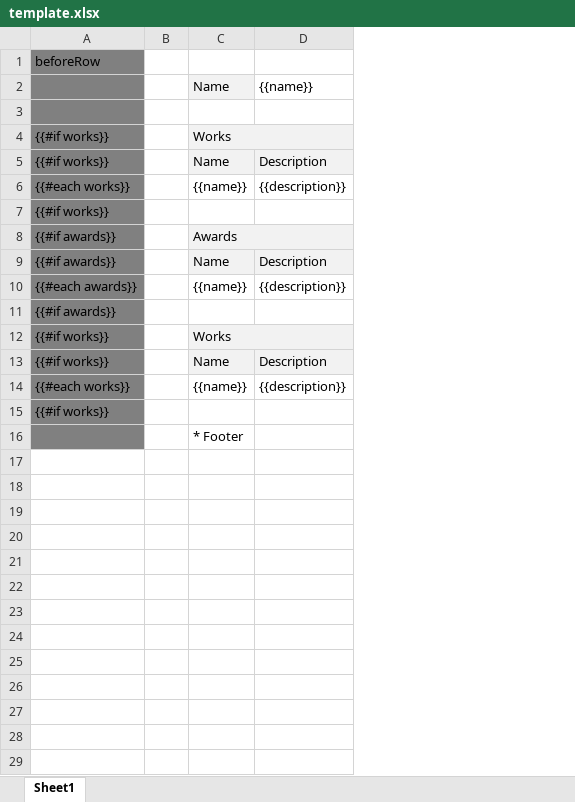
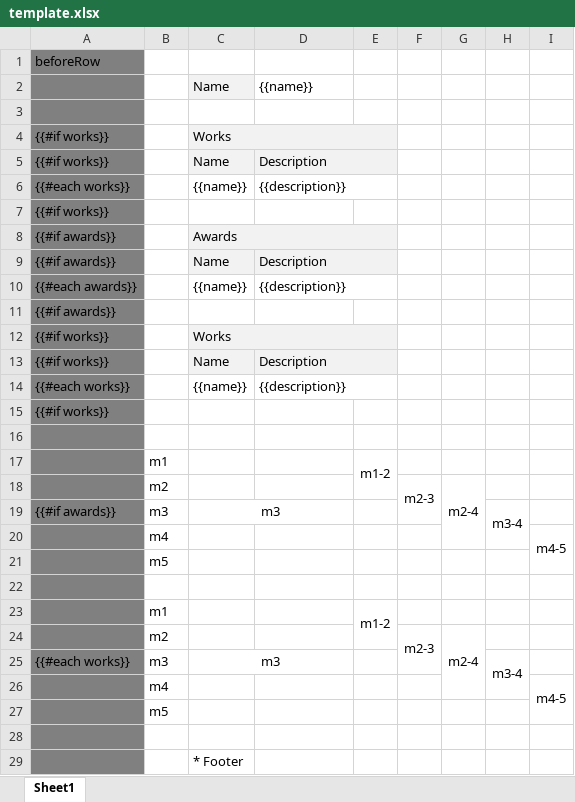
Before and after one commit to socioart/xlsx-template, an Excel workbook: example/template.xlsx, sheet Sheet1, drawn as a sheet; values as stored, in another font and other column widths than the file's, no borders; charts and pictures not drawn; removed rows and columns are numbered as before the commit, all else as after; the diff names each change by its address in the sheet, - before the commit and + after, or states it on an @@ line.

Commit message:
support merged cells covers added/removed row

```diff
--- a/example/template.xlsx (sheet Sheet1)
+++ b/example/template.xlsx (sheet Sheet1)
-column B, empty
+column B, empty
+column E, empty
+column F, empty
+column G, empty
+column H, empty
+column I, empty
+D5:E5 merged
+D6:E6 merged
+D9:E9 merged
+D10:E10 merged
+D13:E13 merged
+D14:E14 merged
+row 16: (empty)
+row 17:  | m1 |  |  | m1-2
+row 18:  | m2 |  |  |  | m2-3 | m2-4
+row 19: {{#if awards}} | m3 | m3 |  |  |  |  | m3-4
+row 20:  | m4 |  |  |  |  |  |  | m4-5
+row 21:  | m5
+row 22: (empty)
+row 23:  | m1 |  |  | m1-2
+row 24:  | m2 |  |  |  | m2-3 | m2-4
+row 25: {{#each works}} | m3 | m3 |  |  |  |  | m3-4
+row 26:  | m4 |  |  |  |  |  |  | m4-5
+row 27:  | m5
+row 28: (empty)
```
Also changed, not shown: 1 other file.
